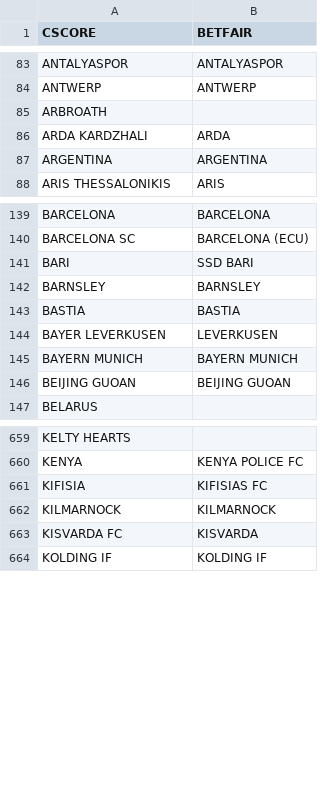
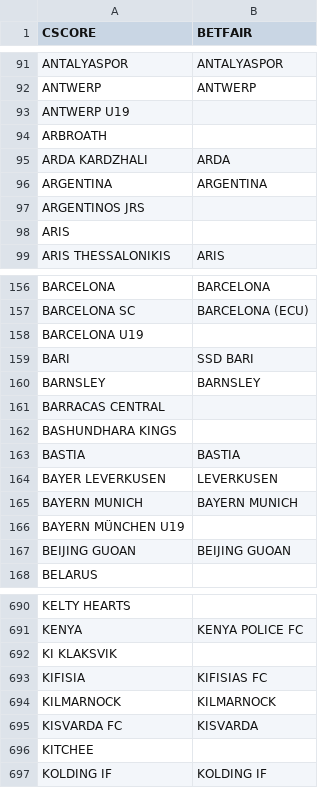
Before and after one commit to altitdb/cscore, a CSV file: datafiles/teams.csv, drawn as a sheet; only a part is shown, gaps mark what is left out; the diff covers the shown part only.

```diff
--- a/datafiles/teams.csv
+++ b/datafiles/teams.csv
@@ -84,2 +92,3 @@ ANTALYASPOR,ANTALYASPOR
 ANTWERP,ANTWERP
+ANTWERP U19,
 ARBROATH,
@@ -87,2 +96,4 @@ ARDA KARDZHALI,ARDA
 ARGENTINA,ARGENTINA
+ARGENTINOS JRS,
+ARIS,
 ARIS THESSALONIKIS,ARIS
@@ -140,4 +157,7 @@ BARCELONA,BARCELONA
 BARCELONA SC,BARCELONA (ECU)
+BARCELONA U19,
 BARI,SSD BARI
 BARNSLEY,BARNSLEY
+BARRACAS CENTRAL,
+BASHUNDHARA KINGS,
 BASTIA,BASTIA
@@ -145,2 +165,3 @@ BAYER LEVERKUSEN,LEVERKUSEN
 BAYERN MUNICH,BAYERN MUNICH
+BAYERN MÜNCHEN U19,
 BEIJING GUOAN,BEIJING GUOAN
@@ -660,2 +691,3 @@ KELTY HEARTS,
 KENYA,KENYA POLICE FC
+KI KLAKSVIK,
 KIFISIA,KIFISIAS FC
@@ -663,2 +695,3 @@ KILMARNOCK,KILMARNOCK
 KISVARDA FC,KISVARDA
+KITCHEE,
 KOLDING IF,KOLDING IF
```
Also changed, not shown: 62 added rows and 1 moved row elsewhere in this file.
